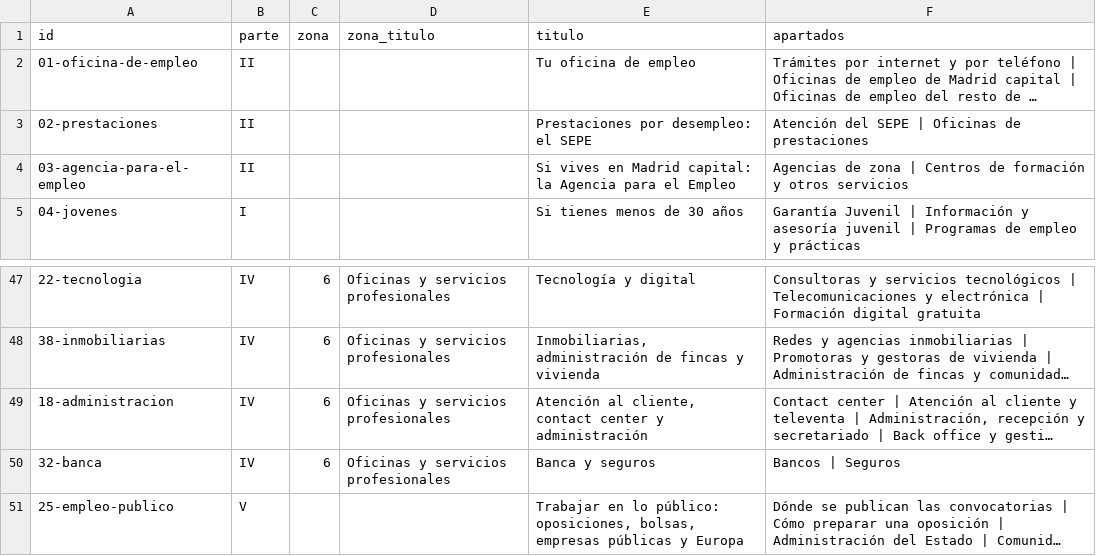
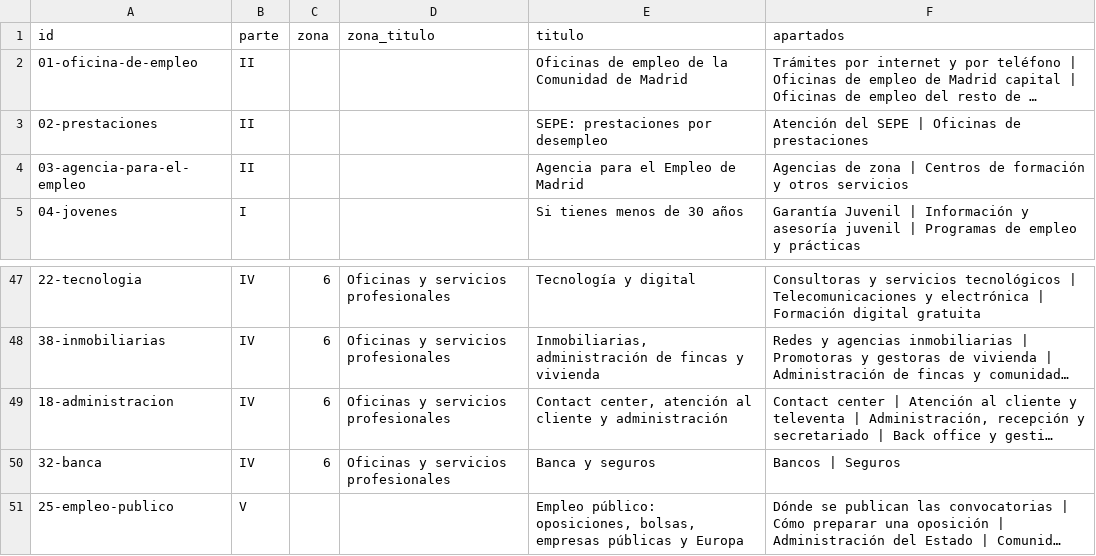
Before and after one commit to empleosant/ciudad-lineal-toolkit, a CSV file: comun/datos/guia/capitulos.csv, drawn as a sheet; only a part is shown, gaps mark what is left out; long unchanged cells end in …; the diff covers the shown part only; the diff names each change by its address in the sheet, - before the commit and + after, or states it on an @@ line.

```diff
--- a/comun/datos/guia/capitulos.csv
+++ b/comun/datos/guia/capitulos.csv
-E2 (titulo): Tu oficina de empleo
+E2 (titulo): Oficinas de empleo de la Comunidad de Madrid
-E3 (titulo): Prestaciones por desempleo: el SEPE
+E3 (titulo): SEPE: prestaciones por desempleo
-E4 (titulo): Si vives en Madrid capital: la Agencia para el Empleo
+E4 (titulo): Agencia para el Empleo de Madrid
-E49 (titulo): Atención al cliente, contact center y administración
+E49 (titulo): Contact center, atención al cliente y administración
-E51 (titulo): Trabajar en lo público: oposiciones,…
+E51 (titulo): Empleo público: oposiciones,…
```
Also changed, not shown: 20 edited cells elsewhere in this file, comun/datos/guia/fichas.csv, comun/datos/ocupaciones_sectores.csv, 3 other files.
